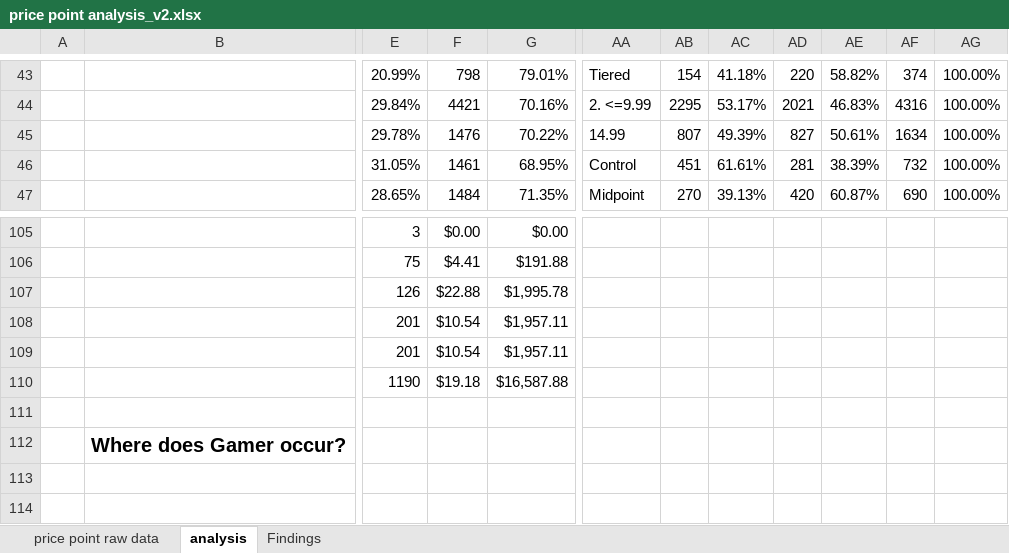
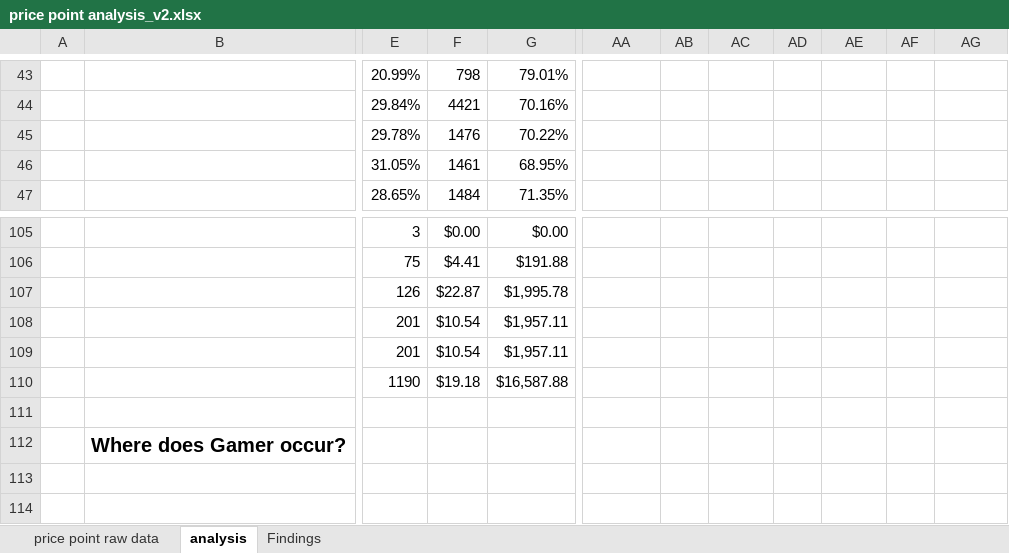
Before and after one commit to ying-gannett/stop_save_pChurn, an Excel workbook: src/workbooks/price point analysis_v2.xlsx, sheet analysis, drawn as a sheet; only a part is shown, gaps mark what is left out; values as stored, in another font and other column widths than the file's, no borders; conditional formats not drawn; the diff covers the shown part only; the diff names each change by its address in the sheet, - before the commit and + after, or states it on an @@ line.

```diff
--- a/src/workbooks/price point analysis_v2.xlsx (sheet analysis)
+++ b/src/workbooks/price point analysis_v2.xlsx (sheet analysis)
-AA43: Tiered
+AA43: (empty)
-AB43: 154
+AB43: (empty)
-AC43: 41.18%
+AC43: (empty)
-AD43: 220
+AD43: (empty)
-AE43: 58.82%
+AE43: (empty)
-AF43: 374
+AF43: (empty)
-AG43:AG47: 100.00%
+AG43:AG47: (empty)
-AA44: 2. <=9.99
+AA44: (empty)
-AB44: 2295
+AB44: (empty)
-AC44: 53.17%
+AC44: (empty)
-AD44: 2021
+AD44: (empty)
-AE44: 46.83%
+AE44: (empty)
-AF44: 4316
+AF44: (empty)
-AA45: 14.99
+AA45: (empty)
-AB45: 807
+AB45: (empty)
-AC45: 49.39%
+AC45: (empty)
-AD45: 827
+AD45: (empty)
-AE45: 50.61%
+AE45: (empty)
-AF45: 1634
+AF45: (empty)
-AA46: Control
+AA46: (empty)
-AB46: 451
+AB46: (empty)
-AC46: 61.61%
+AC46: (empty)
-AD46: 281
+AD46: (empty)
-AE46: 38.39%
+AE46: (empty)
-AF46: 732
+AF46: (empty)
-AA47: Midpoint
+AA47: (empty)
-AB47: 270
+AB47: (empty)
-AC47: 39.13%
+AC47: (empty)
-AD47: 420
+AD47: (empty)
-AE47: 60.87%
+AE47: (empty)
-AF47: 690
+AF47: (empty)
-F107: $22.88
+F107: $22.87
```
Also changed, not shown: 413 edited cells elsewhere in this sheet, 2 other files.
